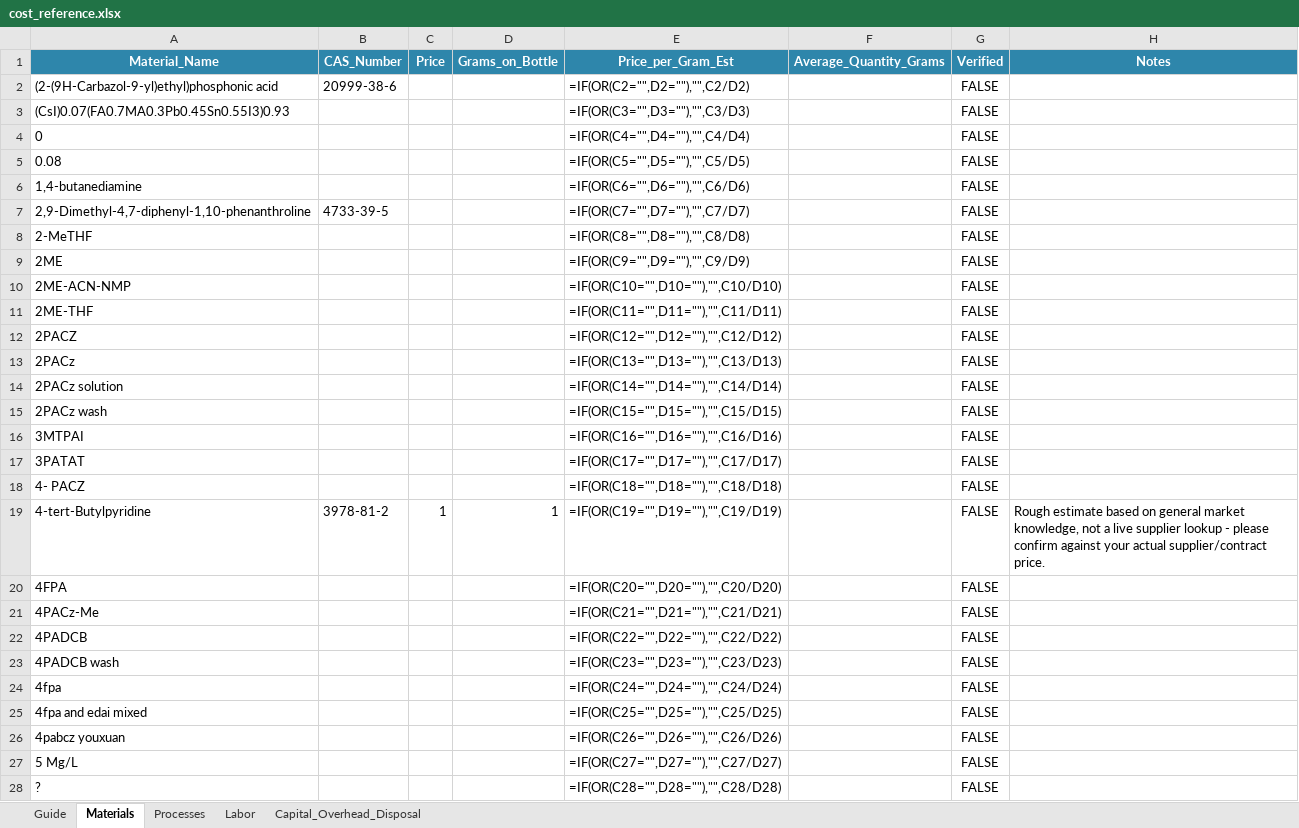
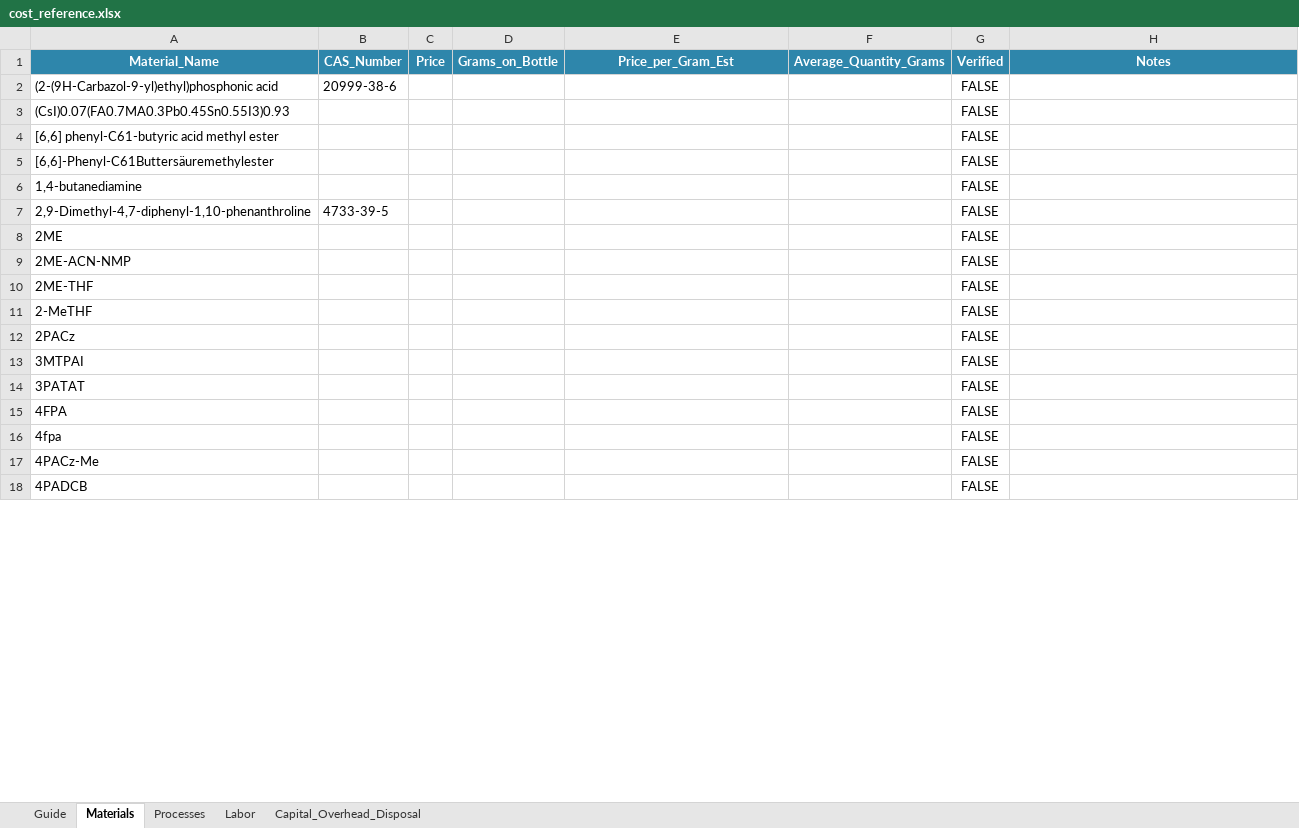
Before and after one commit to nomad-hzb/nomad-pv-analysis-apps, an Excel workbook: apps/LCC_Calculator/cost_reference.xlsx, sheet Materials, drawn as a sheet; only a part is shown; values as stored, in another font and other column widths than the file's, no borders; formulas without a stored value are shown as written; conditional formats not drawn; removed rows and columns are numbered as before the commit, all else as after; the diff covers the shown part only; the diff names each change by its address in the sheet, - before the commit and + after, or states it on an @@ line.

Commit message:
Clean up cost_reference.xlsx catalog rows
Manual cleanup of the material/process catalog after the full-instance
NOMAD scan (removing data-quality artifacts like numeric-only "material"
names and other junk rows picked up from the source lab data).

```diff
--- a/apps/LCC_Calculator/cost_reference.xlsx (sheet Materials)
+++ b/apps/LCC_Calculator/cost_reference.xlsx (sheet Materials)
-E2 (Price_per_Gram_Est): =IF(OR(C2="",D2=""),"",C2/D2)
+E2 (Price_per_Gram_Est): (empty)
-E3 (Price_per_Gram_Est): =IF(OR(C3="",D3=""),"",C3/D3)
+E3 (Price_per_Gram_Est): (empty)
-row 4: 0 |  |  |  | =IF(OR(C4="",D4=""),"",C4/D4) |  | FALSE
-row 5: 0.08 |  |  |  | =IF(OR(C5="",D5=""),"",C5/D5) |  | FALSE
+row 4: [6,6] phenyl-C61-butyric acid methyl ester |  |  |  |  |  | FALSE
+row 5: [6,6]-Phenyl-C61Buttersäuremethylester |  |  |  |  |  | FALSE
-E6 (Price_per_Gram_Est): =IF(OR(C6="",D6=""),"",C6/D6)
+E6 (Price_per_Gram_Est): (empty)
-E7 (Price_per_Gram_Est): =IF(OR(C7="",D7=""),"",C7/D7)
+E7 (Price_per_Gram_Est): (empty)
-row 8: 2-MeTHF |  |  |  | =IF(OR(C8="",D8=""),"",C8/D8) |  | FALSE
-E8 (Price_per_Gram_Est): =IF(OR(C9="",D9=""),"",C9/D9)
+E8 (Price_per_Gram_Est): (empty)
-E9 (Price_per_Gram_Est): =IF(OR(C10="",D10=""),"",C10/D10)
+E9 (Price_per_Gram_Est): (empty)
-E10 (Price_per_Gram_Est): =IF(OR(C11="",D11=""),"",C11/D11)
+E10 (Price_per_Gram_Est): (empty)
-row 12: 2PACZ |  |  |  | =IF(OR(C12="",D12=""),"",C12/D12) |  | FALSE
+row 11: 2-MeTHF |  |  |  |  |  | FALSE
-E12 (Price_per_Gram_Est): =IF(OR(C13="",D13=""),"",C13/D13)
+E12 (Price_per_Gram_Est): (empty)
-row 14: 2PACz solution |  |  |  | =IF(OR(C14="",D14=""),"",C14/D14) |  | FALSE
-row 15: 2PACz wash |  |  |  | =IF(OR(C15="",D15=""),"",C15/D15) |  | FALSE
-E13 (Price_per_Gram_Est): =IF(OR(C16="",D16=""),"",C16/D16)
+E13 (Price_per_Gram_Est): (empty)
-E14 (Price_per_Gram_Est): =IF(OR(C17="",D17=""),"",C17/D17)
+E14 (Price_per_Gram_Est): (empty)
-row 18: 4- PACZ |  |  |  | =IF(OR(C18="",D18=""),"",C18/D18) |  | FALSE
-row 19: 4-tert-Butylpyridine | 3978-81-2 | 1 | 1 | =IF(OR(C19="",D19=""),"",C19/D19) |  | FALSE | Rough estimate based on general market knowledge, not a live supplier lookup - please confirm against your actual supplier/contract price.
-E15 (Price_per_Gram_Est): =IF(OR(C20="",D20=""),"",C20/D20)
+E15 (Price_per_Gram_Est): (empty)
+row 16: 4fpa |  |  |  |  |  | FALSE
-E17 (Price_per_Gram_Est): =IF(OR(C21="",D21=""),"",C21/D21)
+E17 (Price_per_Gram_Est): (empty)
-E18 (Price_per_Gram_Est): =IF(OR(C22="",D22=""),"",C22/D22)
+E18 (Price_per_Gram_Est): (empty)
-row 23: 4PADCB wash |  |  |  | =IF(OR(C23="",D23=""),"",C23/D23) |  | FALSE
-row 24: 4fpa |  |  |  | =IF(OR(C24="",D24=""),"",C24/D24) |  | FALSE
-row 25: 4fpa and edai mixed |  |  |  | =IF(OR(C25="",D25=""),"",C25/D25) |  | FALSE
-row 26: 4pabcz youxuan |  |  |  | =IF(OR(C26="",D26=""),"",C26/D26) |  | FALSE
-row 27: 5 Mg/L |  |  |  | =IF(OR(C27="",D27=""),"",C27/D27) |  | FALSE
-row 28: ? |  |  |  | =IF(OR(C28="",D28=""),"",C28/D28) |  | FALSE
```
Also changed, not shown: 47 added rows, 370 removed rows and 143 edited cells elsewhere in this sheet.
